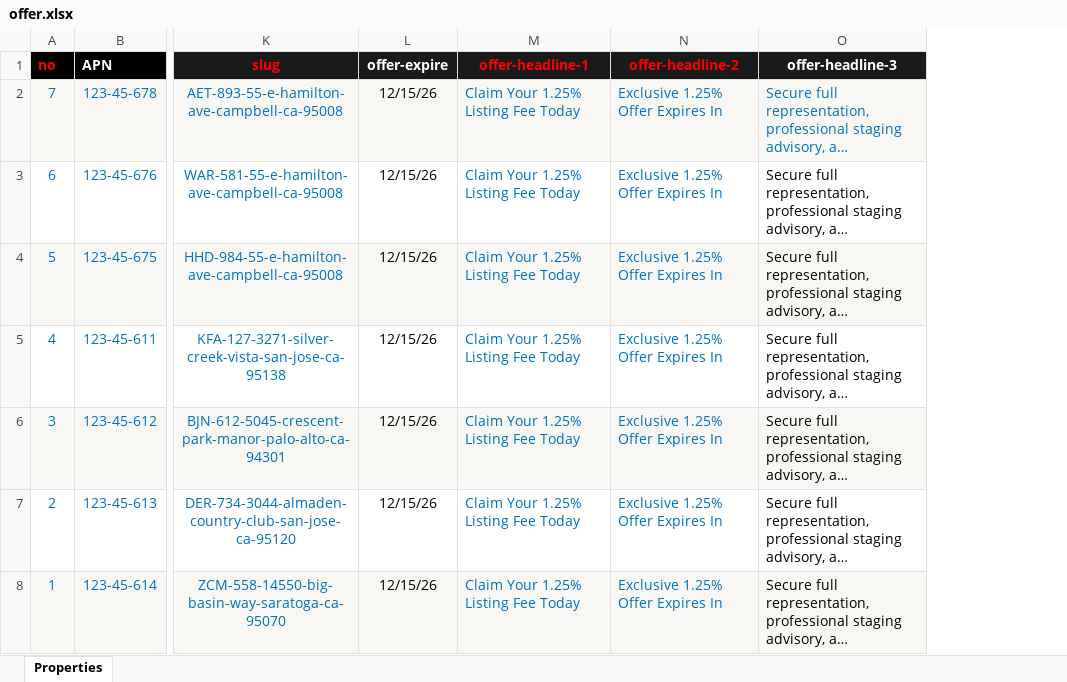
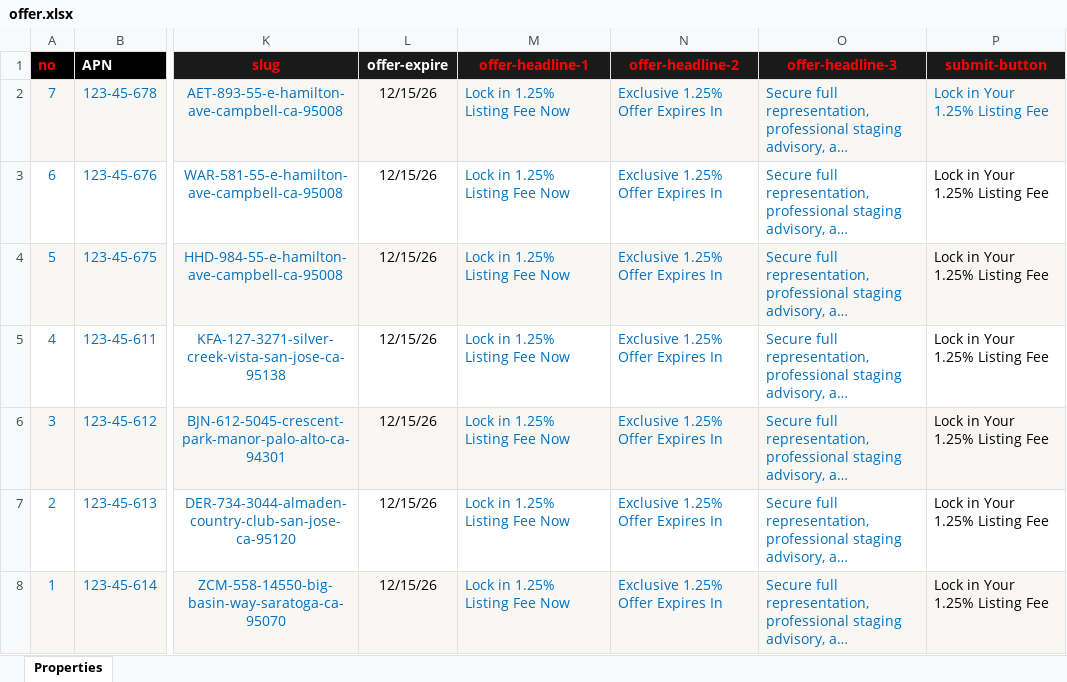
Before and after one commit to alexyap-realestate/web, an Excel workbook: src/data/offer.xlsx, sheet Properties, drawn as a sheet; only a part is shown, gaps mark what is left out; long unchanged cells end in …; values as stored, in another font and other column widths than the file's, no borders; the diff names each change by its address in the sheet, - before the commit and + after, or states it on an @@ line.

Commit message:
Update site pages, components, and all data

```diff
--- a/src/data/offer.xlsx (sheet Properties)
+++ b/src/data/offer.xlsx (sheet Properties)
+column P (submit-button), rows 2-8: all Lock in Your 1.25% Listing Fee
-O1 text colour: #FFFFFF
+O1 text colour: #FF0000
-M2:M8 (offer-headline-1): Claim Your 1.25% Listing Fee Today
+M2:M8 (offer-headline-1): Lock in 1.25% Listing Fee Now
-O3:O8 text colour: black
+O3:O8 text colour: #0070C0
```
Also changed, not shown: 2 other files.
